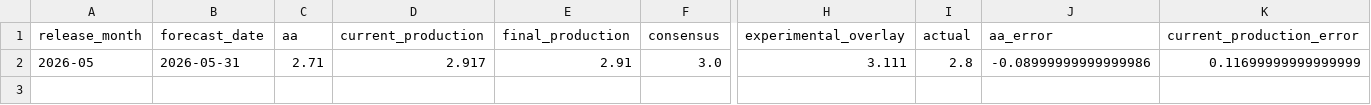
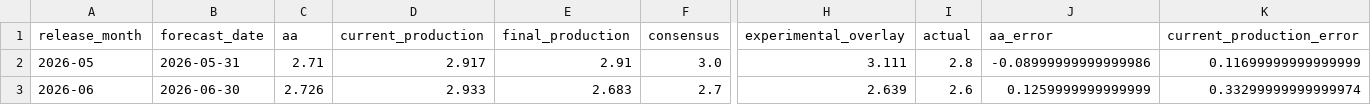
Before and after one commit to adambutlin/nowcast, a CSV file: data/live_scorecard.csv, drawn as a sheet; only a part is shown, gaps mark what is left out; rows hold the shown columns only; the diff names each change by its address in the sheet, - before the commit and + after, or states it on an @@ line.

```diff
--- a/data/live_scorecard.csv
+++ b/data/live_scorecard.csv
+row 3: 2026-06 | 2026-06-30 | 2.726 | 2.933 | 2.683 | 2.7 | 2.639 | 2.6 | 0.1259999999999999 | 0.33299999999999974
```
Also changed, not shown: 1 other file.
